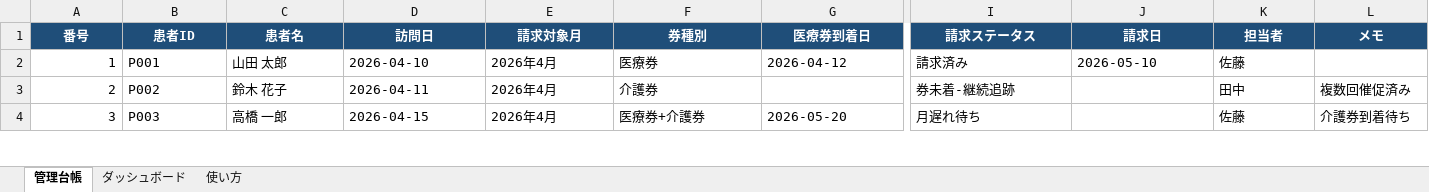
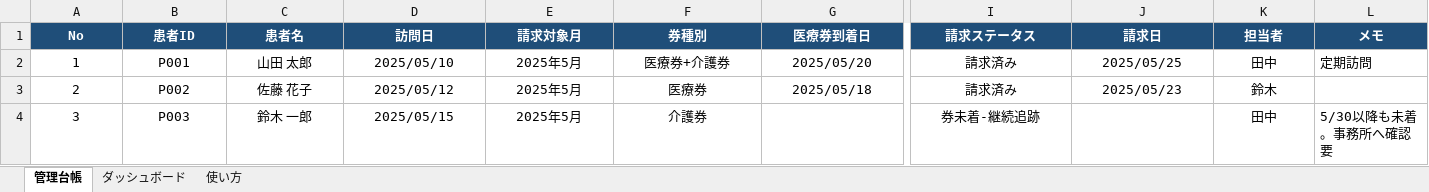
Before and after one commit to masahi14/repository, an Excel workbook: 訪問診療_券管理台帳.xlsx, sheet 管理台帳, drawn as a sheet; only a part is shown, gaps mark what is left out; values as stored, in another font and other column widths than the file's, no borders; conditional formats not drawn; the diff covers the shown part only; the diff names each change by its address in the sheet, - before the commit and + after, or states it on an @@ line.

```diff
--- a/訪問診療_券管理台帳.xlsx (sheet 管理台帳)
+++ b/訪問診療_券管理台帳.xlsx (sheet 管理台帳)
-A1: 番号
+A1: No
-A2:A4 alignment: right
+A2:A4 alignment: center
-B2:G2 alignment: left
+B2:G2 alignment: center
-D2 (訪問日): 2026-04-10
+D2 (訪問日): 2025/05/10
-E2:E4 (請求対象月): 2026年4月
+E2:E4 (請求対象月): 2025年5月
-F2 (券種別): 医療券
+F2 (券種別): 医療券+介護券
-G2 (医療券到着日): 2026-04-12
+G2 (医療券到着日): 2025/05/20
-I2:K2 alignment: left
+I2:K2 alignment: center
-J2 (請求日): 2026-05-10
+J2 (請求日): 2025/05/25
-K2 (担当者): 佐藤
+K2 (担当者): 田中
-L2 (メモ): (empty)
+L2 (メモ): 定期訪問
-B3:F4 alignment: left
+B3:F4 alignment: center
-C3 (患者名): 鈴木 花子
+C3 (患者名): 佐藤 花子
-D3 (訪問日): 2026-04-11
+D3 (訪問日): 2025/05/12
-F3 (券種別): 介護券
+F3 (券種別): 医療券
-G3 (医療券到着日): (empty)
+G3 (医療券到着日): 2025/05/18
-I3 (請求ステータス): 券未着-継続追跡
+I3 (請求ステータス): 請求済み
-I3:I4 alignment: left
+I3:I4 alignment: center
-J3 (請求日): (empty)
+J3 (請求日): 2025/05/23
-K3 (担当者): 田中
+K3 (担当者): 鈴木
-K3:K4 alignment: left
+K3:K4 alignment: center
-L3 (メモ): 複数回催促済み
+L3 (メモ): (empty)
-C4 (患者名): 高橋 一郎
+C4 (患者名): 鈴木 一郎
-D4 (訪問日): 2026-04-15
+D4 (訪問日): 2025/05/15
-F4 (券種別): 医療券+介護券
+F4 (券種別): 介護券
-G4 (医療券到着日): 2026-05-20
+G4 (医療券到着日): (empty)
-I4 (請求ステータス): 月遅れ待ち
+I4 (請求ステータス): 券未着-継続追跡
-K4 (担当者): 佐藤
+K4 (担当者): 田中
-L4 (メモ): 介護券到着待ち
+L4 (メモ): 5/30以降も未着。事務所へ確認要
```
Also changed, not shown: 14 edited cells and cell formats elsewhere in this sheet, sheet 使い方, sheet ダッシュボード, 1 other file.
